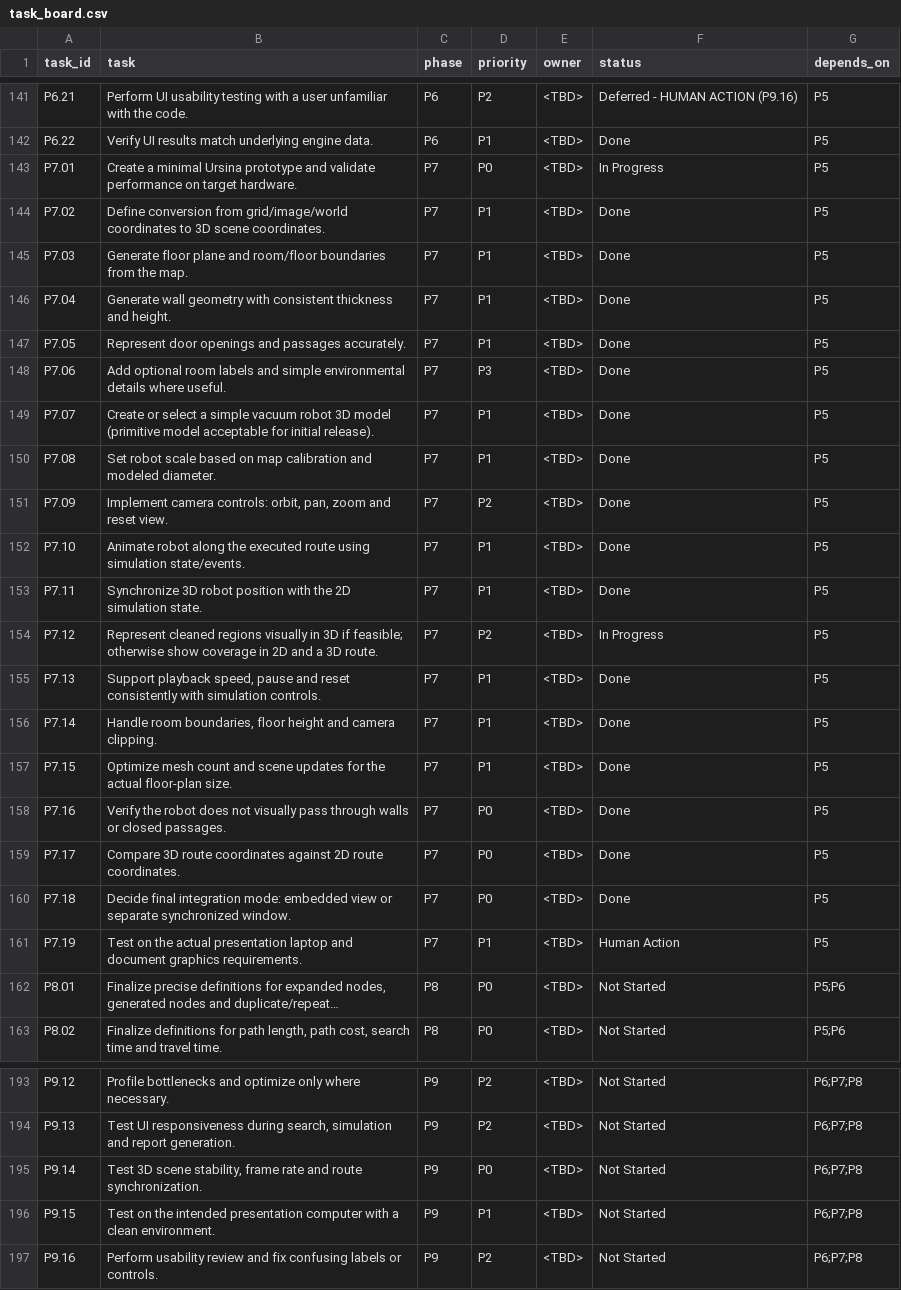
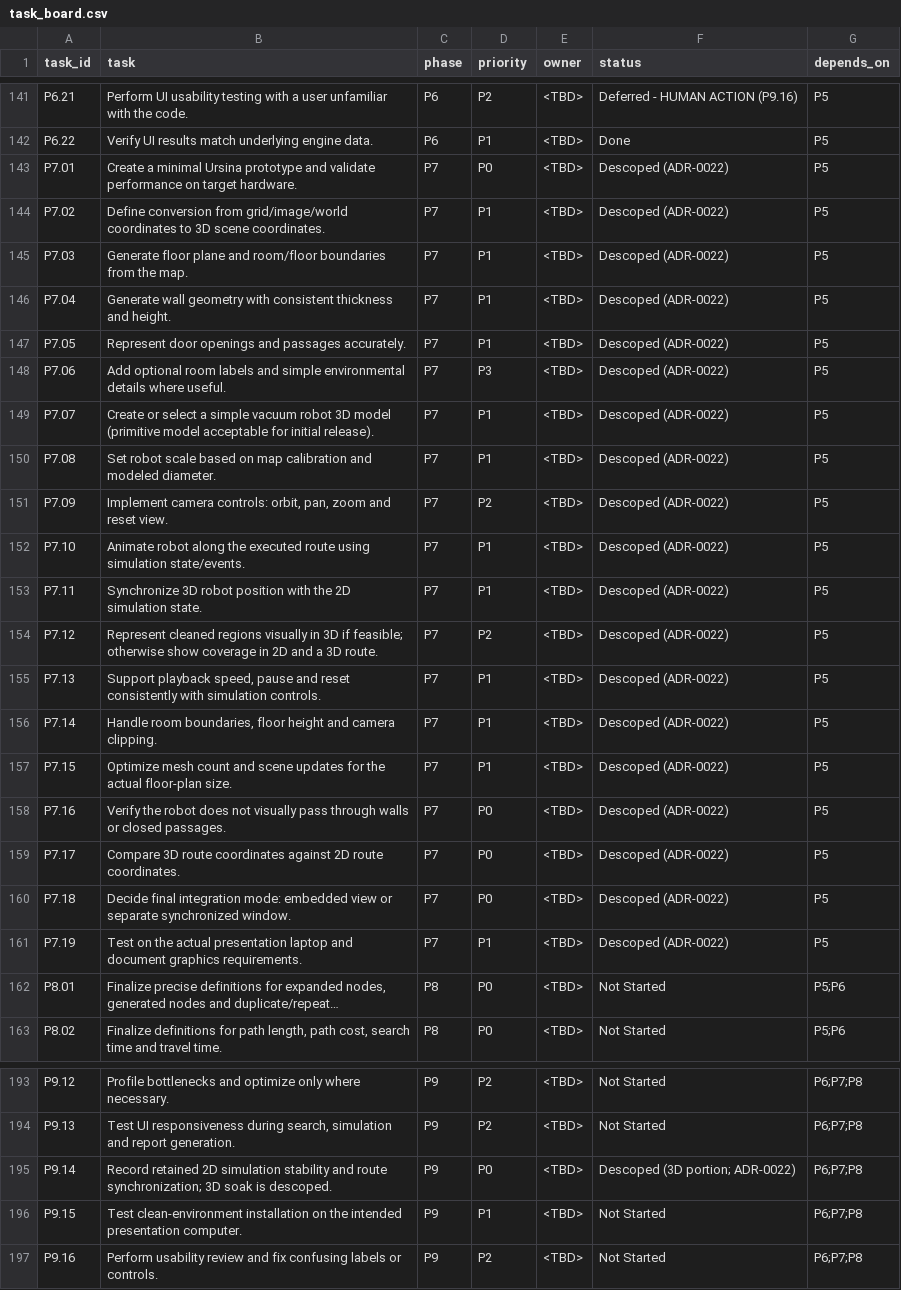
Before and after one commit to adam-alAj/ISA_Project, a CSV file: DOCS/task_board.csv, drawn as a sheet; only a part is shown, gaps mark what is left out; long unchanged cells end in …; the diff covers the shown part only; the diff names each change by its address in the sheet, - before the commit and + after, or states it on an @@ line.

Commit message:
docs: record 3D visualization descoping decision

```diff
--- a/DOCS/task_board.csv
+++ b/DOCS/task_board.csv
-F143 (status): In Progress
+F143 (status): Descoped (ADR-0022)
-F144:F153 (status): Done
+F144:F153 (status): Descoped (ADR-0022)
-F154 (status): In Progress
+F154 (status): Descoped (ADR-0022)
-F155:F160 (status): Done
+F155:F160 (status): Descoped (ADR-0022)
-F161 (status): Human Action
+F161 (status): Descoped (ADR-0022)
-B195 (task): Test 3D scene stability, frame rate and route synchronization.
+B195 (task): Record retained 2D simulation stability and route synchronization; 3D soak is descoped.
-F195 (status): Not Started
+F195 (status): Descoped (3D portion; ADR-0022)
-B196 (task): Test on the intended presentation computer with a clean environment.
+B196 (task): Test clean-environment installation on the intended presentation computer.
```
Also changed, not shown: 4 edited cells elsewhere in this file, DOCS/traceability_matrix.csv, 6 other files.
